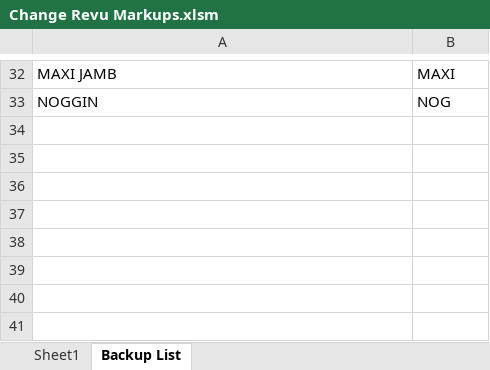
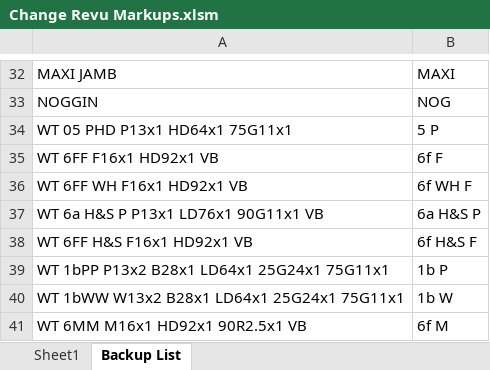
Before and after one commit to BenGuoGithub/Bluebeam-Revu-Markup-Modify-VB-EXCEL, an Excel workbook: Change Revu Markups.xlsm, sheet Backup List, drawn as a sheet; only a part is shown, gaps mark what is left out; values as stored, in another font and other column widths than the file's, no borders; the diff names each change by its address in the sheet, - before the commit and + after, or states it on an @@ line.

```diff
--- a/Change Revu Markups.xlsm (sheet Backup List)
+++ b/Change Revu Markups.xlsm (sheet Backup List)
+row 34: WT 05 PHD P13x1 HD64x1 75G11x1 | 5 P
+row 35: WT 6FF F16x1 HD92x1 VB | 6f F
+row 36: WT 6FF WH F16x1 HD92x1 VB | 6f WH F
+row 37: WT 6a H&S P P13x1 LD76x1 90G11x1 VB | 6a H&S P
+row 38: WT 6FF H&S F16x1 HD92x1 VB | 6f H&S F
+row 39: WT 1bPP P13x2 B28x1 LD64x1 25G24x1 75G11x1 | 1b P
+row 40: WT 1bWW W13x2 B28x1 LD64x1 25G24x1 75G11x1 | 1b W
+row 41: WT 6MM M16x1 HD92x1 90R2.5x1 VB | 6f M
```
Also changed, not shown: sheet Sheet1.
